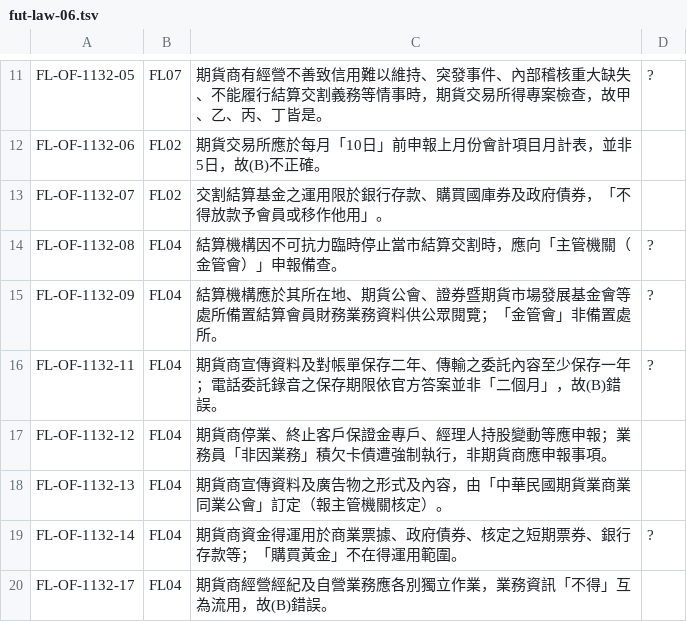
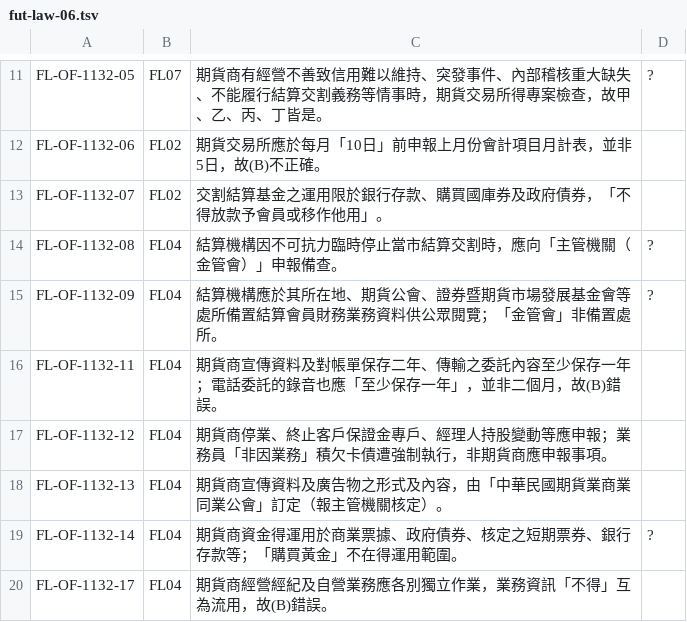
Before and after one commit to paco-study/paco-study.github.io, a TSV file: tools/annotations/fut-law-06.tsv, drawn as a sheet; only a part is shown, gaps mark what is left out.

```diff
--- a/tools/annotations/fut-law-06.tsv
+++ b/tools/annotations/fut-law-06.tsv
@@ -15,3 +15,3 @@ FL-OF-1132-08	FL04	結算機構因不可抗力臨時停止當市結算交割時
 FL-OF-1132-09	FL04	結算機構應於其所在地、期貨公會、證券暨期貨市場發展基金會等處所備置結算會員財務業務資料供公眾閱覽；「金管會」非備置處所。	?
-FL-OF-1132-11	FL04	期貨商宣傳資料及對帳單保存二年、傳輸之委託內容至少保存一年；電話委託錄音之保存期限依官方答案並非「二個月」，故(B)錯誤。	?
+FL-OF-1132-11	FL04	期貨商宣傳資料及對帳單保存二年、傳輸之委託內容至少保存一年；電話委託的錄音也應「至少保存一年」，並非二個月，故(B)錯誤。
 FL-OF-1132-12	FL04	期貨商停業、終止客戶保證金專戶、經理人持股變動等應申報；業務員「非因業務」積欠卡債遭強制執行，非期貨商應申報事項。
```
Also changed, not shown: tools/annotations/fut-prac-07.tsv, 50 other files.
